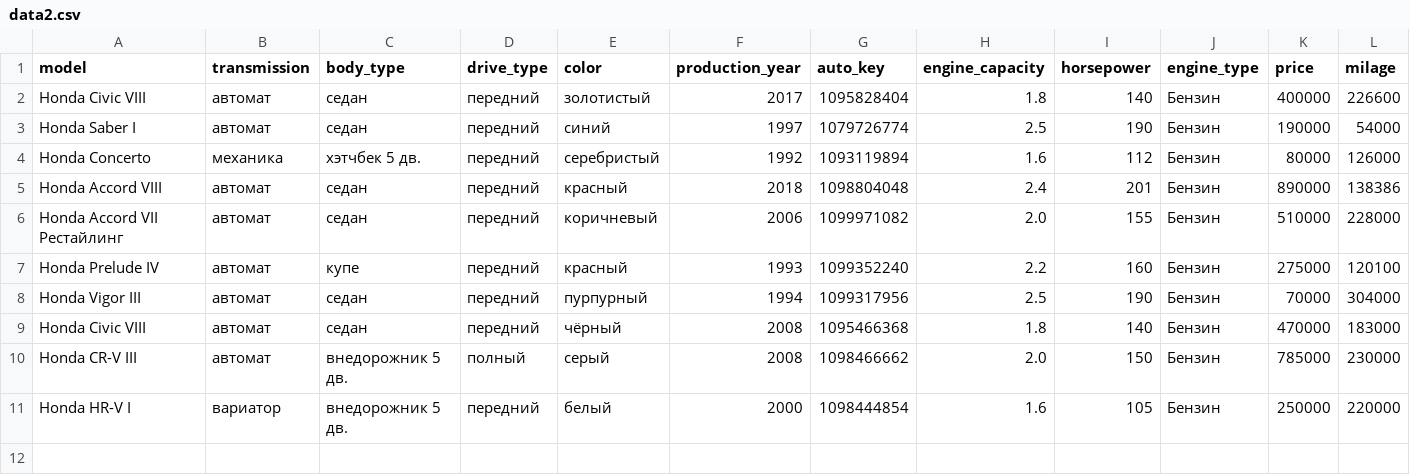
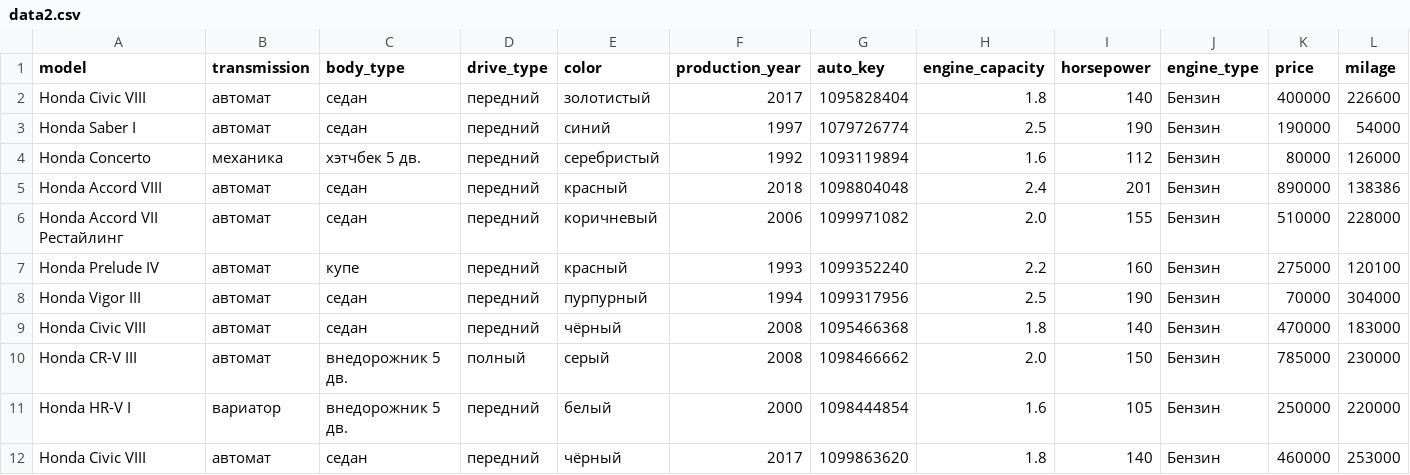
Before and after one commit to HaykInanc/auto_ru_parse, a CSV file: data2.csv, drawn as a sheet; the diff names each change by its address in the sheet, - before the commit and + after, or states it on an @@ line.

```diff
--- a/data2.csv
+++ b/data2.csv
+row 12: Honda Civic VIII | автомат | седан | передний | чёрный | 2017 | 1099863620 | 1.8 | 140 | Бензин | 460000 | 253000
```
Also changed, not shown: data3.csv, 3 other files.
